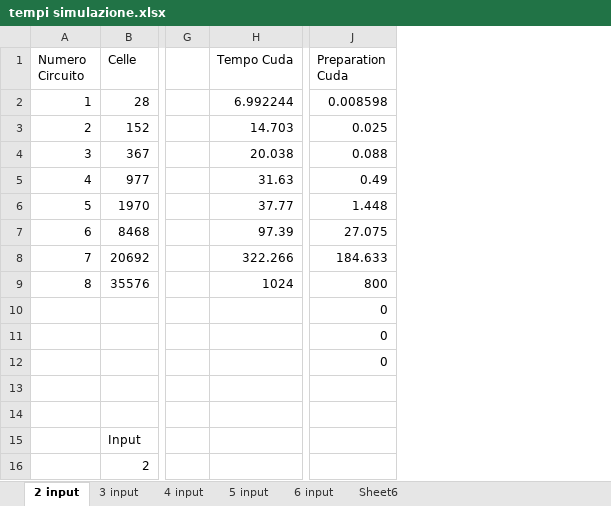
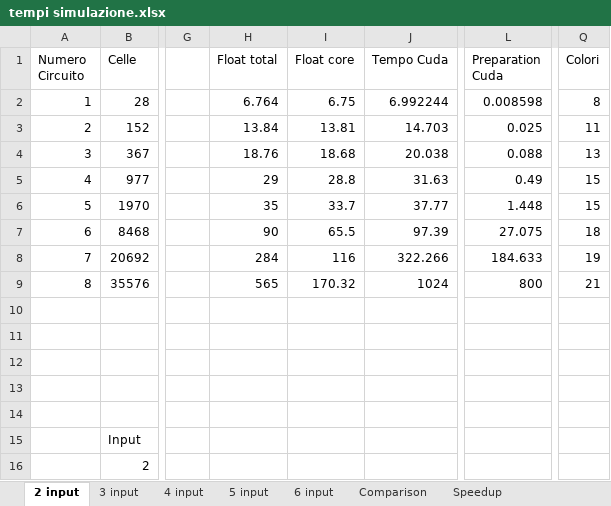
Before and after one commit to Anthz/qcadesigner-cuda, an Excel workbook: docs/bistable/tempi simulazione.xlsx, sheet 2 input, drawn as a sheet; only a part is shown, gaps mark what is left out; values as stored, in another font and other column widths than the file's, no borders; addresses are those after the commit; the diff names each change by its address in the sheet, - before the commit and + after, or states it on an @@ line.

```diff
--- a/docs/bistable/tempi simulazione.xlsx (sheet 2 input)
+++ b/docs/bistable/tempi simulazione.xlsx (sheet 2 input)
-sheet tab: Sheet6
+sheet tab: Comparison
+sheet tab: Speedup
+column H (Float total), rows 2-9: 6.764 | 13.84 | 18.76 | 29 | 35 | 90 | 284 | 565
+column I (Float core), rows 2-9: 6.75 | 13.81 | 18.68 | 28.8 | 33.7 | 65.5 | 116 | 170.32
+column Q (Colori), rows 2-9: 8 | 11 | 13 | 15 | 15 | 18 | 19 | 21
-L10:L12 (Preparation Cuda): 0
+L10:L12 (Preparation Cuda): (empty)
```
Also changed, not shown: sheet 6 input, sheet Comparison, sheet 4 input, sheet 5 input, sheet 3 input, formulas that keep their value, charts or pictures, 1 other file.
